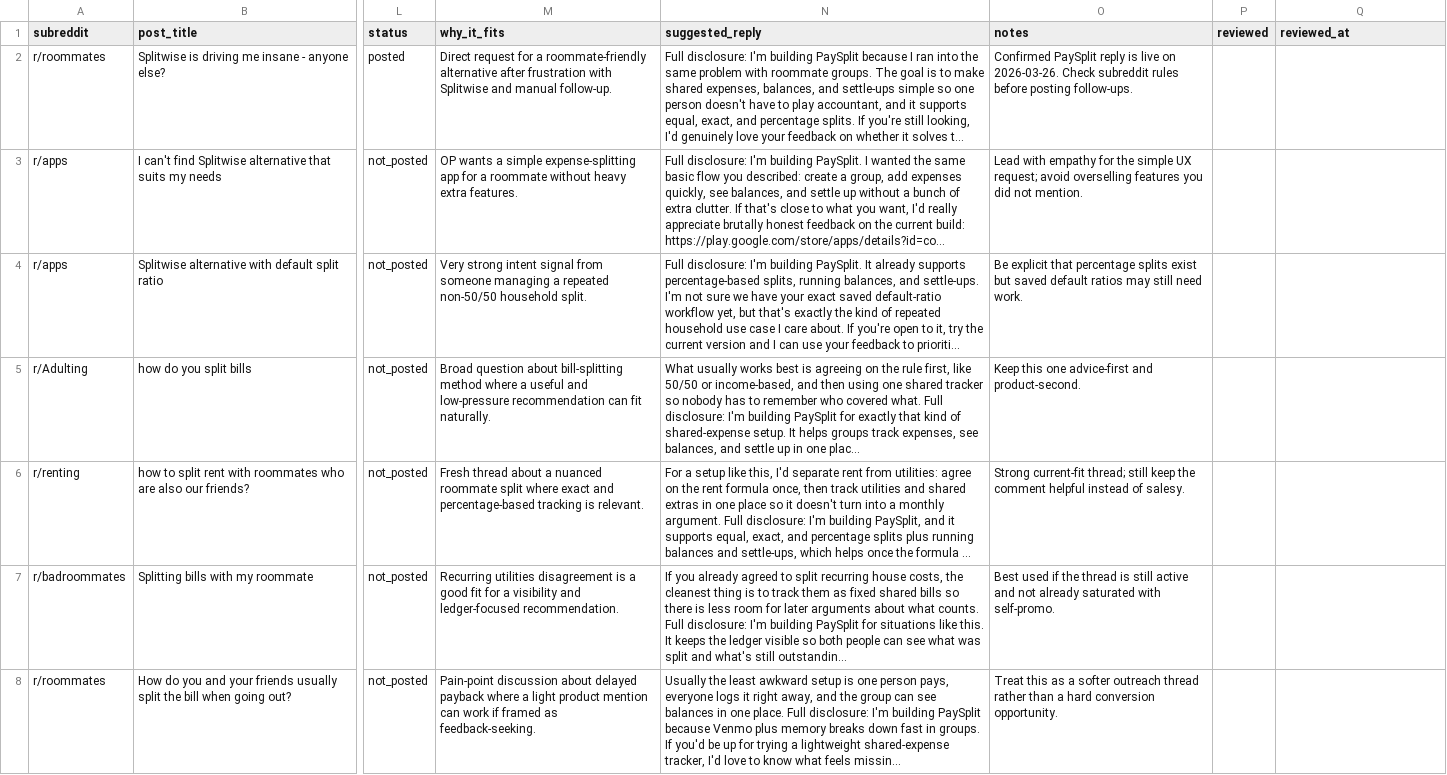
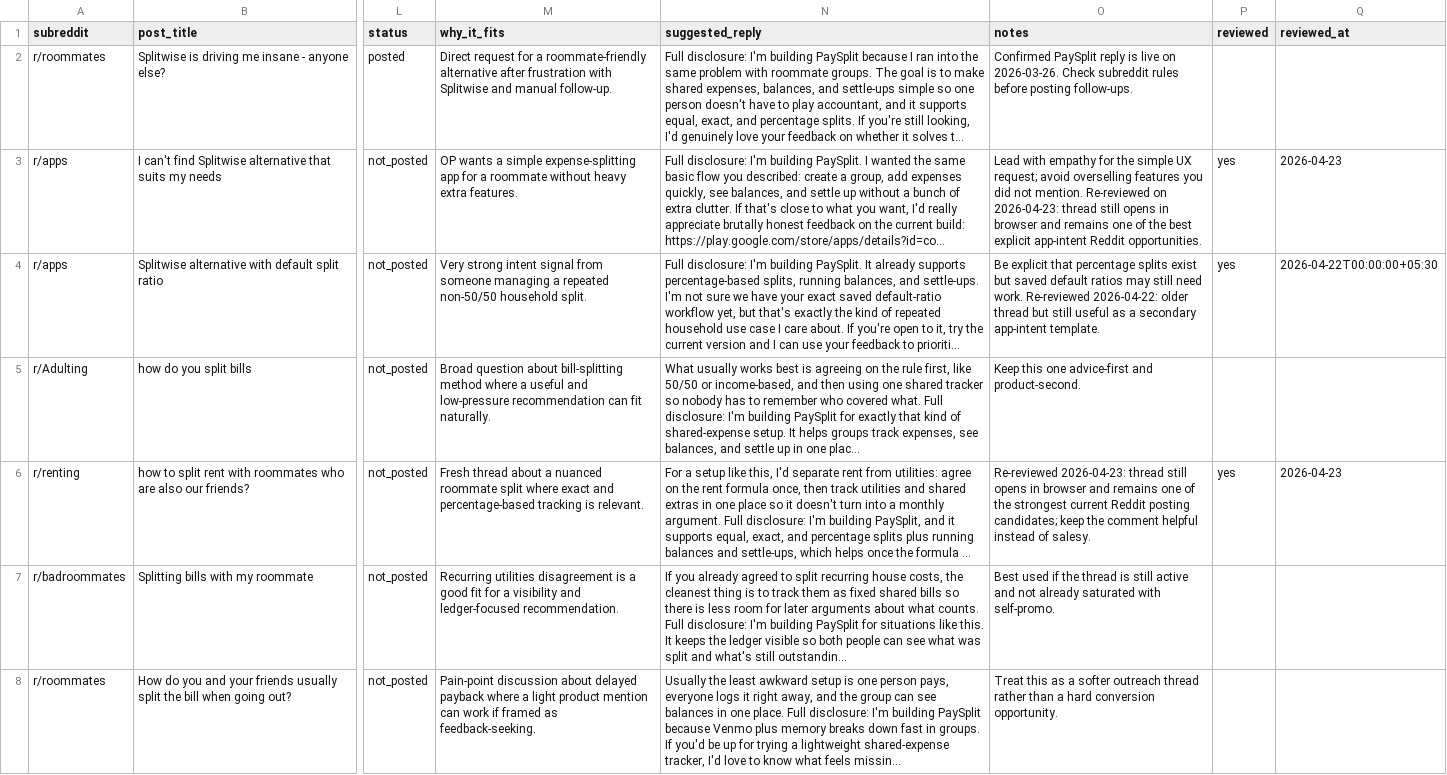
Before and after one commit to hanushh/splitpay, a CSV file: marketing/reddit/reddit-marketing-posts.csv, drawn as a sheet; only a part is shown, gaps mark what is left out; long unchanged cells end in …; the diff covers the shown part only; the diff names each change by its address in the sheet, - before the commit and + after, or states it on an @@ line.

```diff
--- a/marketing/reddit/reddit-marketing-posts.csv
+++ b/marketing/reddit/reddit-marketing-posts.csv
-O3 (notes): …not mention.
+O3 (notes): …not mention. Re-reviewed on 2026-04-23: thread still opens in browser and remains one of the best explicit app-intent Reddit opportunities.
-P3:P4 (reviewed): (empty)
+P3:P4 (reviewed): yes
-Q3 (reviewed_at): (empty)
+Q3 (reviewed_at): 2026-04-23
-O4 (notes): …need work.
+O4 (notes): …need work. Re-reviewed 2026-04-22: older thread but still useful as a secondary app-intent template.
-Q4 (reviewed_at): (empty)
+Q4 (reviewed_at): 2026-04-22T00:00:00+05:30
-O6 (notes): Strong current-fit thread; still keep the…
+O6 (notes): Re-reviewed 2026-04-23: thread still opens in browser and remains one of the strongest current Reddit posting candidates; keep the…
-P6 (reviewed): (empty)
+P6 (reviewed): yes
-Q6 (reviewed_at): (empty)
+Q6 (reviewed_at): 2026-04-23
```
Also changed, not shown: 3 added rows, 1 removed row and 3 edited cells elsewhere in this file, 6 other files.
